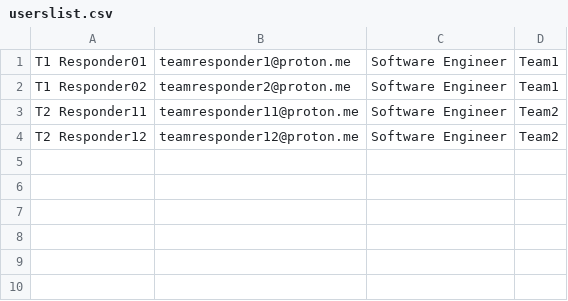
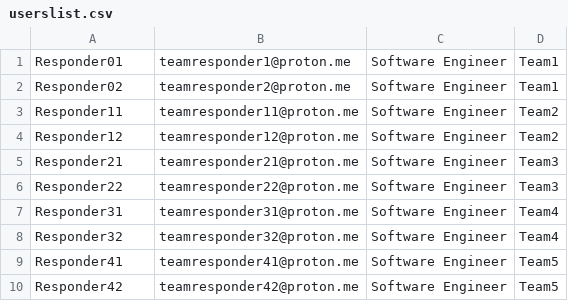
Before and after one commit to pabloretes/PagerDuty_Python, a CSV file: userslist.csv, drawn as a sheet.

Commit message:
PagerDuty add user to team

```diff
--- a/userslist.csv
+++ b/userslist.csv
@@ -1,4 +1,10 @@
-T1 Responder01,teamresponder1@proton.me,Software Engineer,Team1
-T1 Responder02,teamresponder2@proton.me,Software Engineer,Team1
-T2 Responder11,teamresponder11@proton.me,Software Engineer,Team2
-T2 Responder12,teamresponder12@proton.me,Software Engineer,Team2
+Responder01,teamresponder1@proton.me,Software Engineer,Team1
+Responder02,teamresponder2@proton.me,Software Engineer,Team1
+Responder11,teamresponder11@proton.me,Software Engineer,Team2
+Responder12,teamresponder12@proton.me,Software Engineer,Team2
+Responder21,teamresponder21@proton.me,Software Engineer,Team3
+Responder22,teamresponder22@proton.me,Software Engineer,Team3
+Responder31,teamresponder31@proton.me,Software Engineer,Team4
+Responder32,teamresponder32@proton.me,Software Engineer,Team4
+Responder41,teamresponder41@proton.me,Software Engineer,Team5
+Responder42,teamresponder42@proton.me,Software Engineer,Team5
```
Also changed, not shown: 2 other files.
